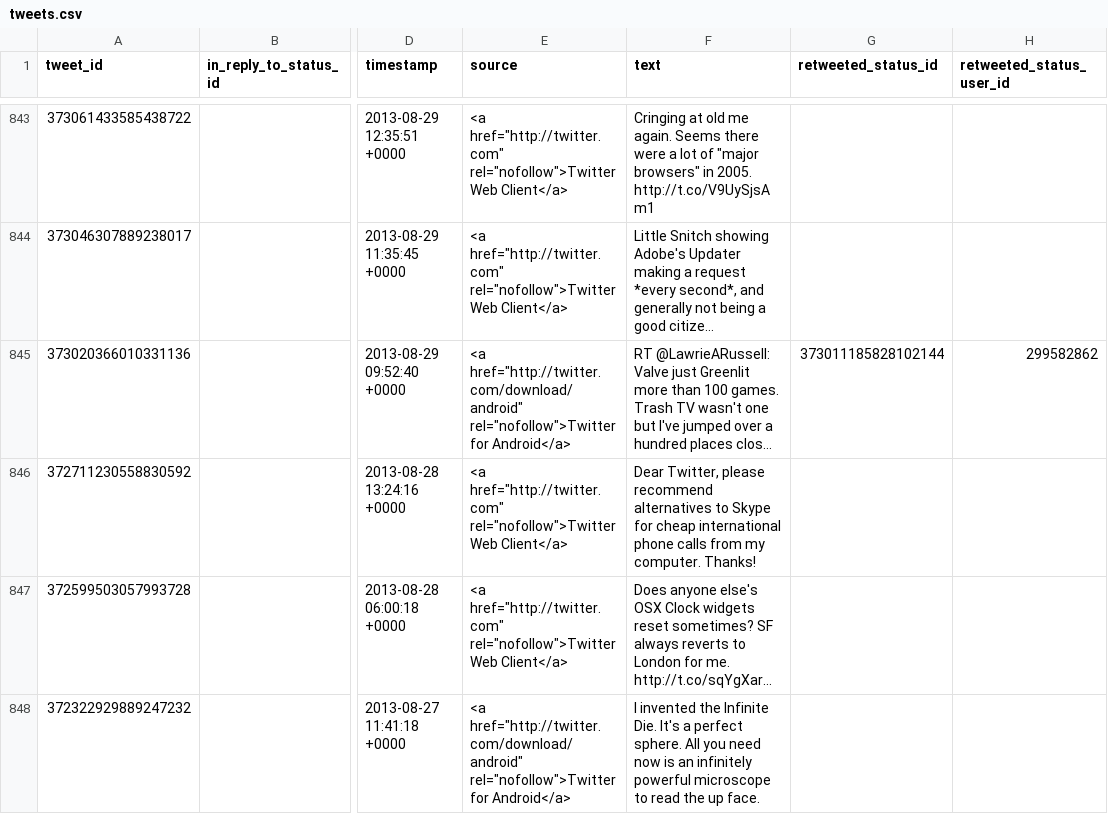
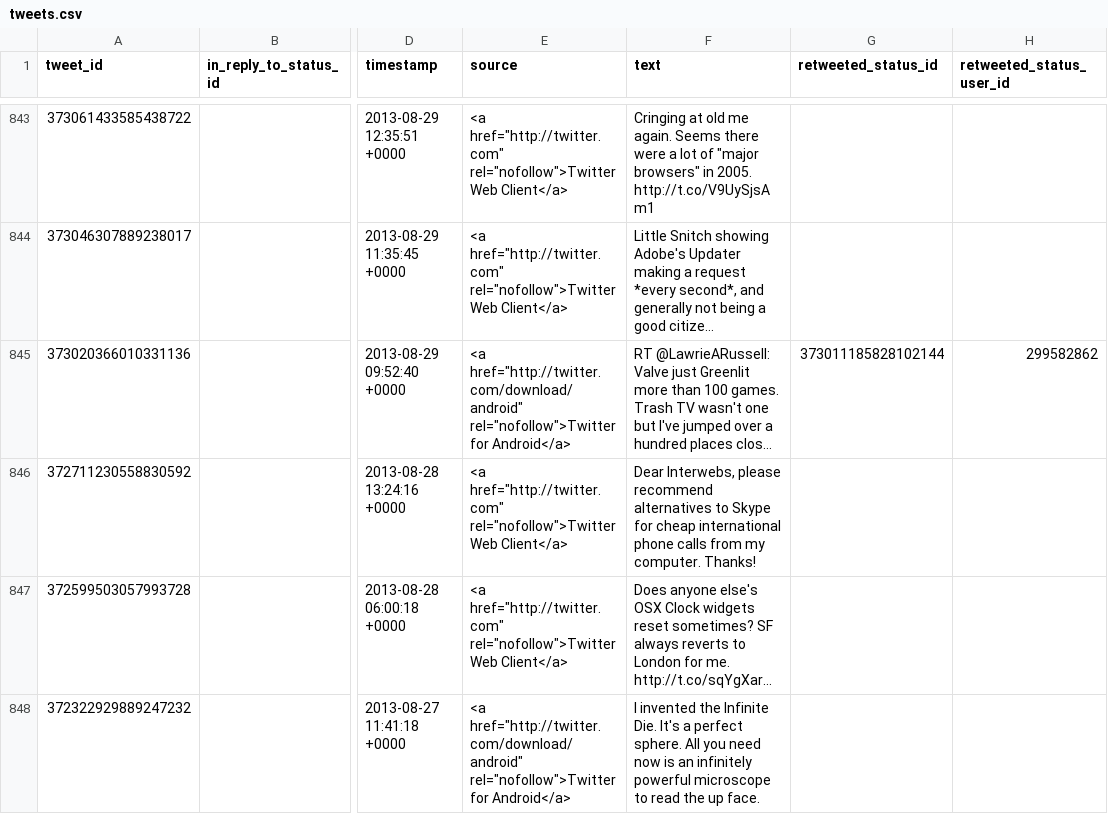
Before and after one commit to PlumpMath/twitter-to-ghost, a CSV file: tweets/tweets.csv, drawn as a sheet; only a part is shown, gaps mark what is left out; long unchanged cells end in …; the diff covers the shown part only; the diff names each change by its address in the sheet, - before the commit and + after, or states it on an @@ line.

Commit message:
s/dear twitter/dear interwebs

```diff
--- a/tweets/tweets.csv
+++ b/tweets/tweets.csv
-F846 (text): Dear Twitter, please recommend…
+F846 (text): Dear Interwebs, please recommend…
```
Also changed, not shown: 8 edited cells elsewhere in this file.
